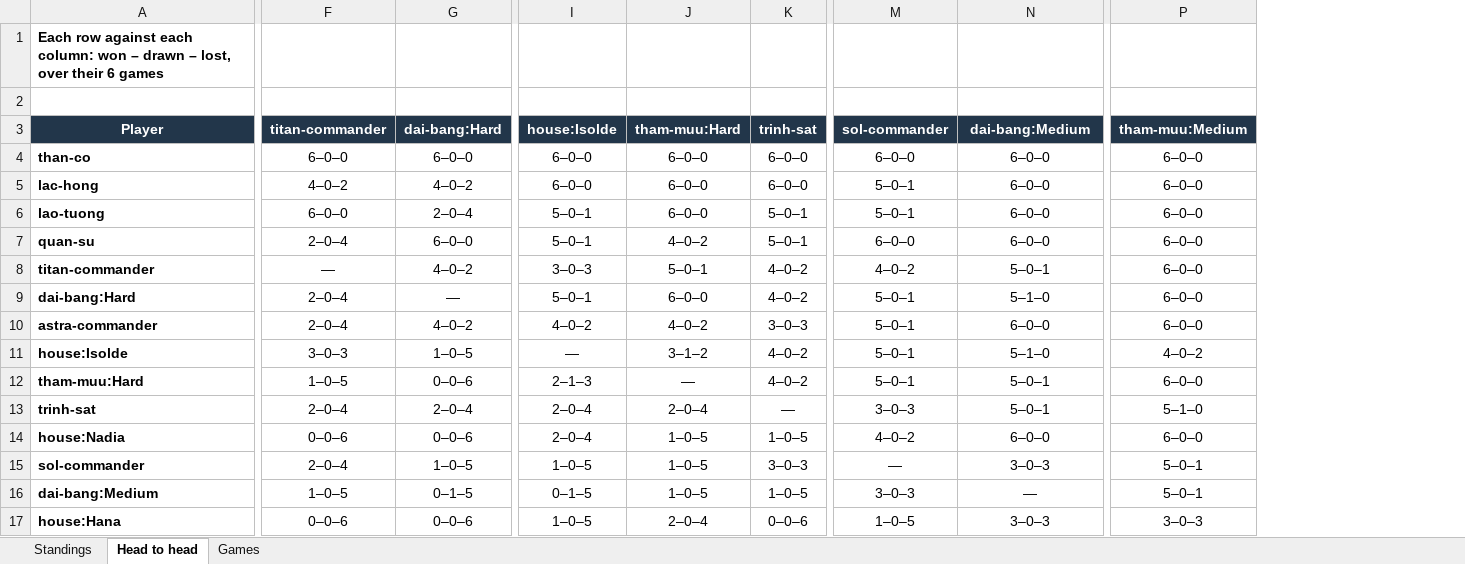
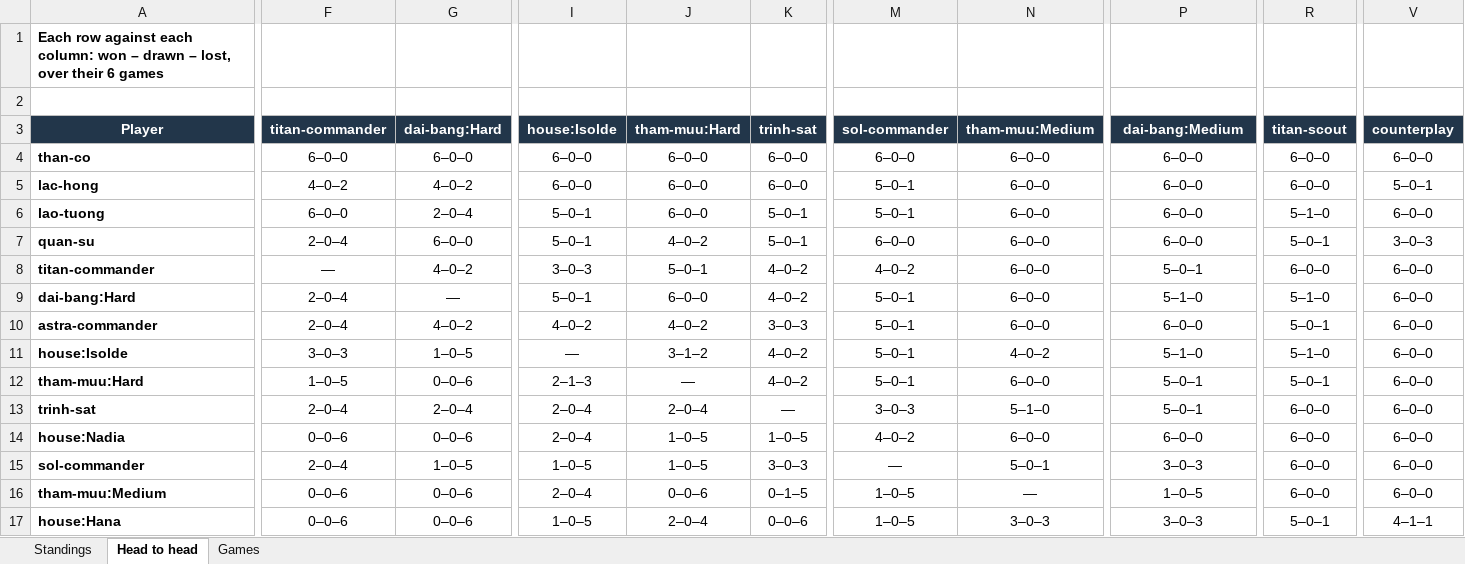
Before and after one commit to Sonic3k/sonic-hub, an Excel workbook: sonic-hub-game/games-src/commander-chess/league/commander-chess-league.xlsx, sheet Head to head, drawn as a sheet; only a part is shown, gaps mark what is left out; values as stored, in another font and other column widths than the file's, no borders; the diff covers the shown part only; the diff names each change by its address in the sheet, - before the commit and + after, or states it on an @@ line.

```diff
--- a/sonic-hub-game/games-src/commander-chess/league/commander-chess-league.xlsx (sheet Head to head)
+++ b/sonic-hub-game/games-src/commander-chess/league/commander-chess-league.xlsx (sheet Head to head)
+column R (titan-scout), rows 4-17: 6–0–0 | 6–0–0 | 5–1–0 | 5–0–1 | 6–0–0 | 5–1–0 | 5–0–1 | 5–1–0 | 5–0–1 | 6–0–0 | 6–0–0 | 6–0–0 | 6–0–0 | 5–0–1
+column V (counterplay), rows 4-17: 6–0–0 | 5–0–1 | 6–0–0 | 3–0–3 | 6–0–0 | 6–0–0 | 6–0–0 | 6–0–0 | 6–0–0 | 6–0–0 | 6–0–0 | 6–0–0 | 6–0–0 | 4–1–1
-N3: dai-bang:Medium
+N3: tham-muu:Medium
-P3: tham-muu:Medium
+P3: dai-bang:Medium
-N8 (tham-muu:Medium): 5–0–1
+N8 (tham-muu:Medium): 6–0–0
-P8 (dai-bang:Medium): 6–0–0
+P8 (dai-bang:Medium): 5–0–1
-N9 (tham-muu:Medium): 5–1–0
+N9 (tham-muu:Medium): 6–0–0
-P9 (dai-bang:Medium): 6–0–0
+P9 (dai-bang:Medium): 5–1–0
-N11 (tham-muu:Medium): 5–1–0
+N11 (tham-muu:Medium): 4–0–2
-P11 (dai-bang:Medium): 4–0–2
+P11 (dai-bang:Medium): 5–1–0
-N12 (tham-muu:Medium): 5–0–1
+N12 (tham-muu:Medium): 6–0–0
-P12 (dai-bang:Medium): 6–0–0
+P12 (dai-bang:Medium): 5–0–1
-N13 (tham-muu:Medium): 5–0–1
+N13 (tham-muu:Medium): 5–1–0
-P13 (dai-bang:Medium): 5–1–0
+P13 (dai-bang:Medium): 5–0–1
-N15 (tham-muu:Medium): 3–0–3
+N15 (tham-muu:Medium): 5–0–1
-P15 (dai-bang:Medium): 5–0–1
+P15 (dai-bang:Medium): 3–0–3
-A16 (Player): dai-bang:Medium
+A16 (Player): tham-muu:Medium
-F16 (titan-commander): 1–0–5
+F16 (titan-commander): 0–0–6
-G16 (dai-bang:Hard): 0–1–5
+G16 (dai-bang:Hard): 0–0–6
-I16 (house:Isolde): 0–1–5
+I16 (house:Isolde): 2–0–4
-J16 (tham-muu:Hard): 1–0–5
+J16 (tham-muu:Hard): 0–0–6
-K16 (trinh-sat): 1–0–5
+K16 (trinh-sat): 0–1–5
-M16 (sol-commander): 3–0–3
+M16 (sol-commander): 1–0–5
-P16 (dai-bang:Medium): 5–0–1
+P16 (dai-bang:Medium): 1–0–5
```
Also changed, not shown: 2 added rows and 24 edited cells elsewhere in this sheet, sheet Games, sheet Standings, formulas that keep their value, 9 other files.
